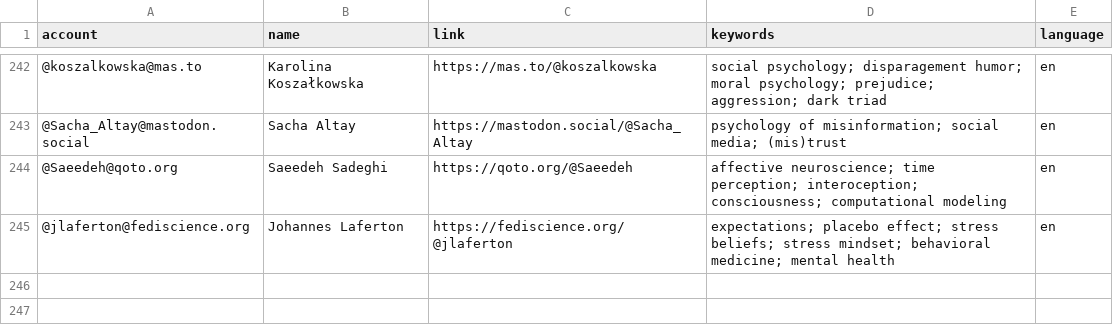
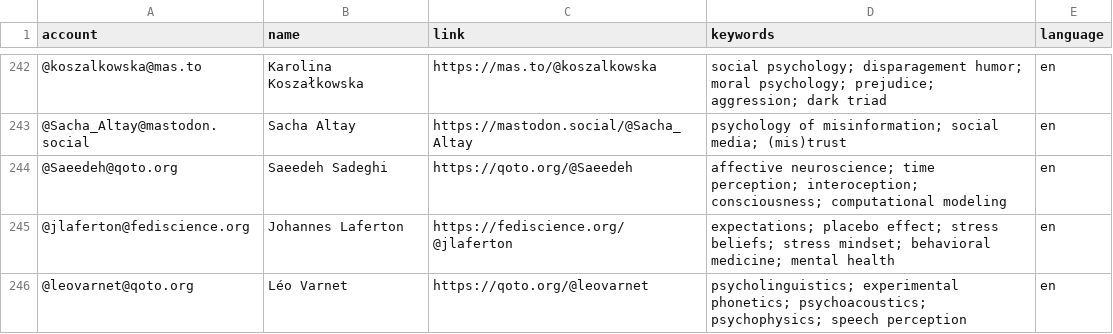
Before and after one commit to kaitclark/mastodon-psychology, a CSV file: resources/users.csv, drawn as a sheet; only a part is shown, gaps mark what is left out.

Commit message:
Update users.csv

```diff
--- a/resources/users.csv
+++ b/resources/users.csv
@@ -245 +245,2 @@ account,name,link,keywords,language
 @jlaferton@fediscience.org,Johannes Laferton,https://fediscience.org/@jlaferton,expectations; placebo effect; stress beliefs; stress mindset; behavioral medicine; mental health,en
+@leovarnet@qoto.org,Léo Varnet,https://qoto.org/@leovarnet,psycholinguistics; experimental phonetics; psychoacoustics; psychophysics; speech perception,en
```
